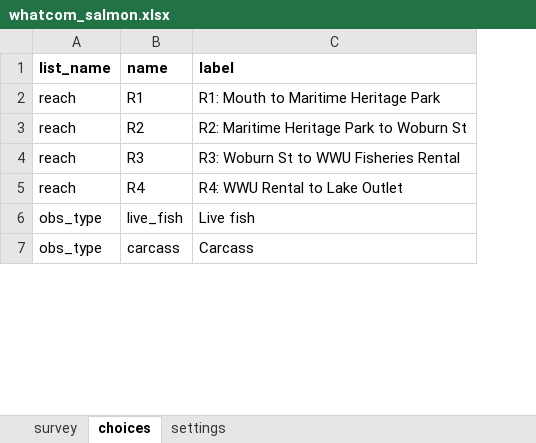
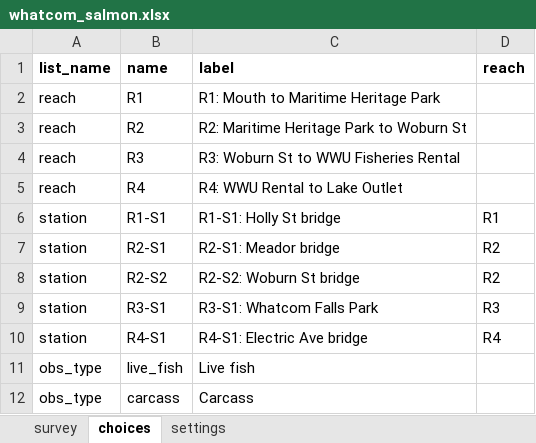
Before and after one commit to MegaDeadCowboy/whatcom-creek-salmon-monitoring, an Excel workbook: form/whatcom_salmon.xlsx, sheet choices, drawn as a sheet; only a part is shown; values as stored, in another font and other column widths than the file's, no borders; the diff names each change by its address in the sheet, - before the commit and + after, or states it on an @@ line.

```diff
--- a/form/whatcom_salmon.xlsx (sheet choices)
+++ b/form/whatcom_salmon.xlsx (sheet choices)
+column D (reach), empty
+row 6: station | R1-S1 | R1-S1: Holly St bridge | R1
+row 7: station | R2-S1 | R2-S1: Meador bridge | R2
+row 8: station | R2-S2 | R2-S2: Woburn St bridge | R2
+row 9: station | R3-S1 | R3-S1: Whatcom Falls Park | R3
+row 10: station | R4-S1 | R4-S1: Electric Ave bridge | R4
```
Also changed, not shown: sheet survey, sheet settings, 6 other files.
